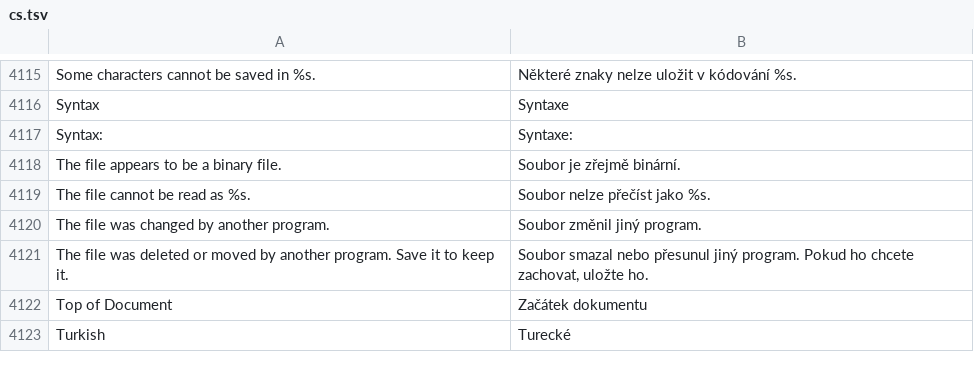
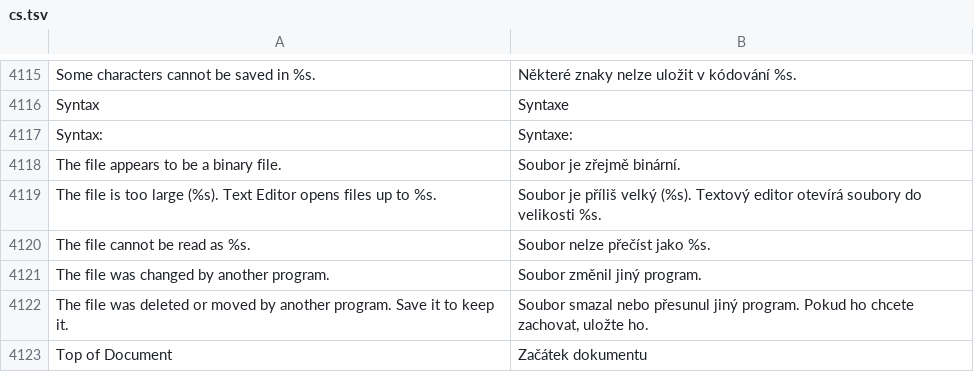
Before and after one commit to luxopes/LuxOS-Arch, a TSV file: packages/luxos-i18n/files/cs.tsv, drawn as a sheet; only a part is shown, gaps mark what is left out; the shorter side is filled out with more unchanged rows.

```diff
--- a/packages/luxos-i18n/files/cs.tsv
+++ b/packages/luxos-i18n/files/cs.tsv
@@ -4118,2 +4118,3 @@ Syntax:	Syntaxe:
 The file appears to be a binary file.	Soubor je zřejmě binární.
+The file is too large (%s). Text Editor opens files up to %s.	Soubor je příliš velký (%s). Textový editor otevírá soubory do velikosti %s.
 The file cannot be read as %s.	Soubor nelze přečíst jako %s.
```
Also changed, not shown: packages/luxos-i18n/files/es.tsv, packages/luxos-i18n/files/fr.tsv, 25 other files.
